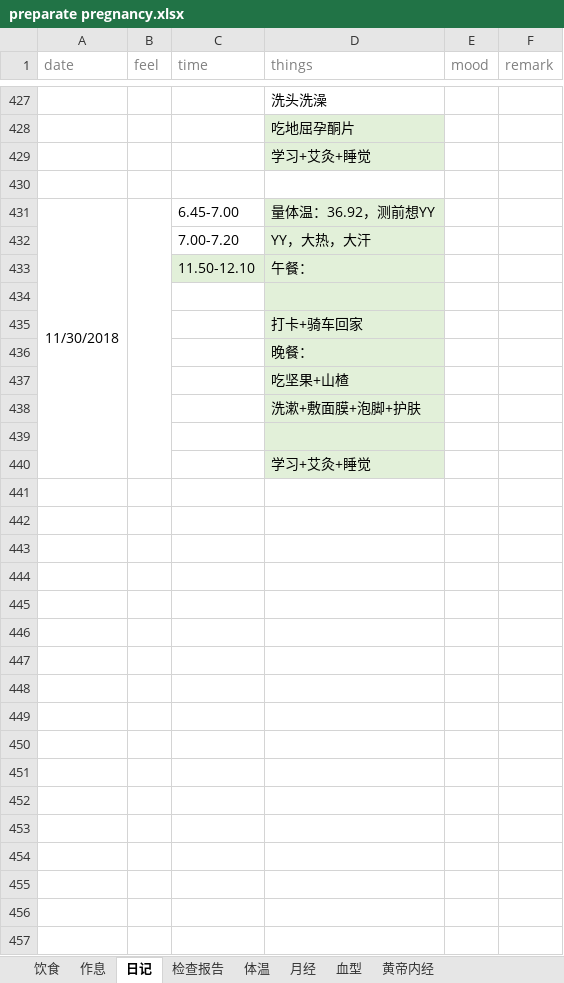
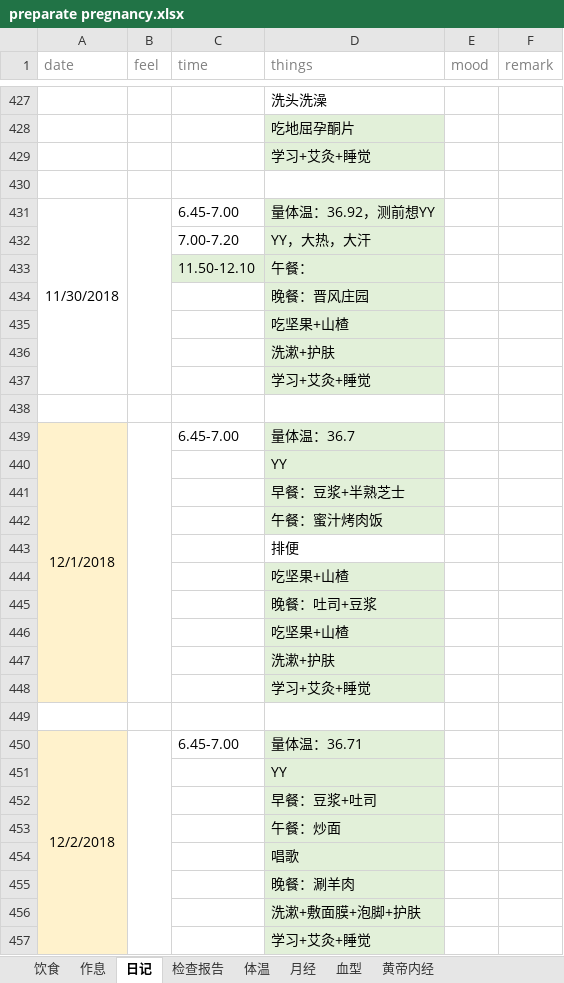
Before and after one commit to ivytry/blog, an Excel workbook: preparate pregnancy.xlsx, sheet 日记, drawn as a sheet; only a part is shown, gaps mark what is left out; values as stored, in another font and other column widths than the file's, no borders; removed rows and columns are numbered as before the commit, all else as after; the diff names each change by its address in the sheet, - before the commit and + after, or states it on an @@ line.

Commit message:
12.2
Signed-off-by: wangpingping <526560484@qq.com>

```diff
--- a/preparate pregnancy.xlsx (sheet 日记)
+++ b/preparate pregnancy.xlsx (sheet 日记)
-A431:A440 merged
+A431:A437 merged
-B431:B440 merged
+B431:B437 merged
+row 434:  |  |  | 晚餐：晋风庄园
+row 435:  |  |  | 吃坚果+山楂
+row 436:  |  |  | 洗漱+护肤
+row 437:  |  |  | 学习+艾灸+睡觉
-D438 fill: #E2F0D9
+D438 fill: none
+row 439: 12/1/2018 |  | 6.45-7.00 | 量体温：36.7
-A440:A441 fill: none
+A440:A441 fill: #FFF2CC
-D440 (things): 打卡+骑车回家
+D440 (things): YY
-D441 (things): 晚餐：
+D441 (things): 早餐：豆浆+半熟芝士
+row 442:  |  |  | 午餐：蜜汁烤肉饭
+row 443:  |  |  | 排便
-A444 fill: none
+A444 fill: #FFF2CC
+row 445:  |  |  | 晚餐：吐司+豆浆
+row 446:  |  |  | 吃坚果+山楂
+row 447:  |  |  | 洗漱+护肤
+row 448:  |  |  | 学习+艾灸+睡觉
+row 449: (empty)
+row 450: 12/2/2018 |  | 6.45-7.00 | 量体温：36.71
+row 451:  |  |  | YY
+row 452:  |  |  | 早餐：豆浆+吐司
+row 453:  |  |  | 午餐：炒面
+row 454:  |  |  | 唱歌
+row 455:  |  |  | 晚餐：涮羊肉
-A456 fill: none
+A456 fill: #FFF2CC
-row 439: (empty)
-A457 fill: none
+A457 fill: #FFF2CC
```
Also changed, not shown: sheet 体温.
